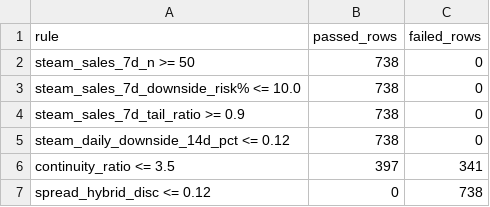
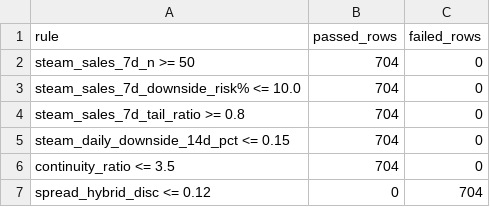
Before and after one commit to romkahaha/cs-skins-monitoring-bot, a CSV file: automation_runtime/opportunities_report_latest.csv, drawn as a sheet.

Commit message:
Capture server monitoring runtime [skip ci]

```diff
--- a/automation_runtime/opportunities_report_latest.csv
+++ b/automation_runtime/opportunities_report_latest.csv
@@ -1,7 +1,7 @@
 rule,passed_rows,failed_rows
-steam_sales_7d_n >= 50,738,0
-steam_sales_7d_downside_risk% <= 10.0,738,0
-steam_sales_7d_tail_ratio >= 0.9,738,0
-steam_daily_downside_14d_pct <= 0.12,738,0
-continuity_ratio <= 3.5,397,341
-spread_hybrid_disc <= 0.12,0,738
+steam_sales_7d_n >= 50,704,0
+steam_sales_7d_downside_risk% <= 10.0,704,0
+steam_sales_7d_tail_ratio >= 0.8,704,0
+steam_daily_downside_14d_pct <= 0.15,704,0
+continuity_ratio <= 3.5,704,0
+spread_hybrid_disc <= 0.12,0,704
```
Also changed, not shown: 3 other files.
